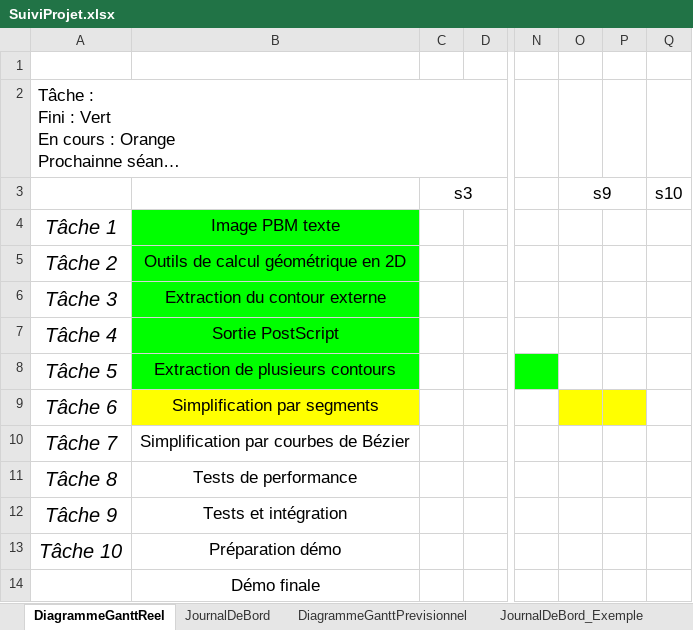
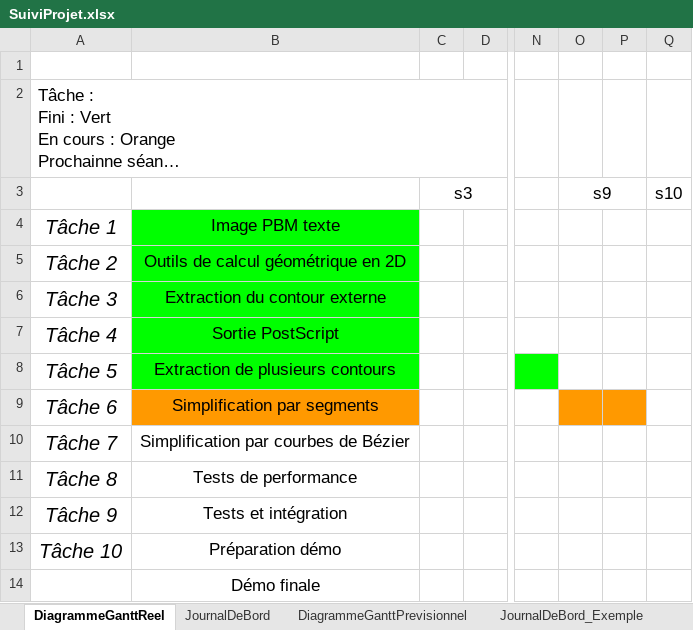
Before and after one commit to Nuclear-Squid/bitmap-vectoriser, an Excel workbook: SuiviProjet.xlsx, sheet DiagrammeGanttReel, drawn as a sheet; only a part is shown, gaps mark what is left out; long unchanged cells end in …; values as stored, in another font and other column widths than the file's, no borders; the diff names each change by its address in the sheet, - before the commit and + after, or states it on an @@ line.

```diff
--- a/SuiviProjet.xlsx (sheet DiagrammeGanttReel)
+++ b/SuiviProjet.xlsx (sheet DiagrammeGanttReel)
-B9 fill: #FFFF00
+B9 fill: #FF9900
-O9:P9 fill: #FFFF00
+O9:P9 fill: #FF9900
```
Also changed, not shown: sheet JournalDeBord, formulas that keep their value.
